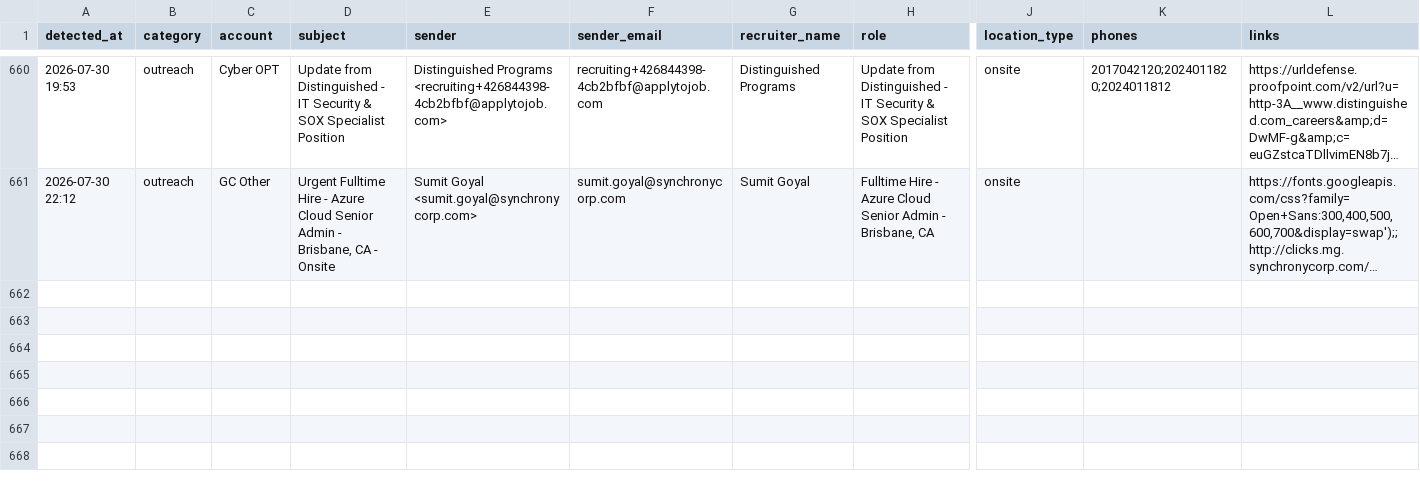
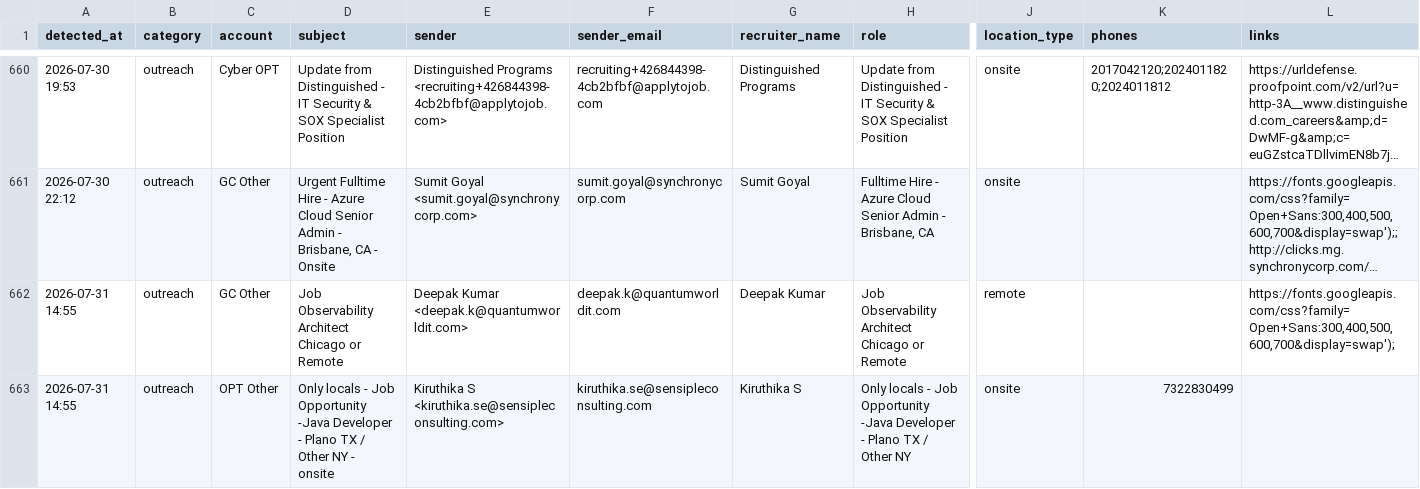
Before and after one commit to eshwarjay0-delS/gmail-watcher, a CSV file: data/rtr_followup_tracker.csv, drawn as a sheet; only a part is shown, gaps mark what is left out; long unchanged cells end in …; rows hold the shown columns only; ↵ is a line break in a cell; the diff names each change by its address in the sheet, - before the commit and + after, or states it on an @@ line.

```diff
--- a/data/rtr_followup_tracker.csv
+++ b/data/rtr_followup_tracker.csv
+row 662: 2026-07-31 14:55 | outreach | GC Other | Job Observability Architect Chicago or Remote | Deepak Kumar <deepak.k@quantumworldit.com> | deepak.k@quantumworldit.com | Deepak Kumar | Job Observability Architect Chicago or Remote | remote |  | https://fonts.googleapis.com/css?family=Open+Sans:300,400,500,600,700&display=swap');
+row 663: 2026-07-31 14:55 | outreach | OPT Other | Only locals - Job Opportunity -Java Developer - Plano TX / Other NY - ↵ onsite | Kiruthika S <kiruthika.se@sensipleconsulting.com> | kiruthika.se@sensipleconsulting.com | Kiruthika S | Only locals - Job Opportunity -Java Developer - Plano TX / Other NY | onsite | 7322830499
```
Also changed, not shown: 3 other files.
